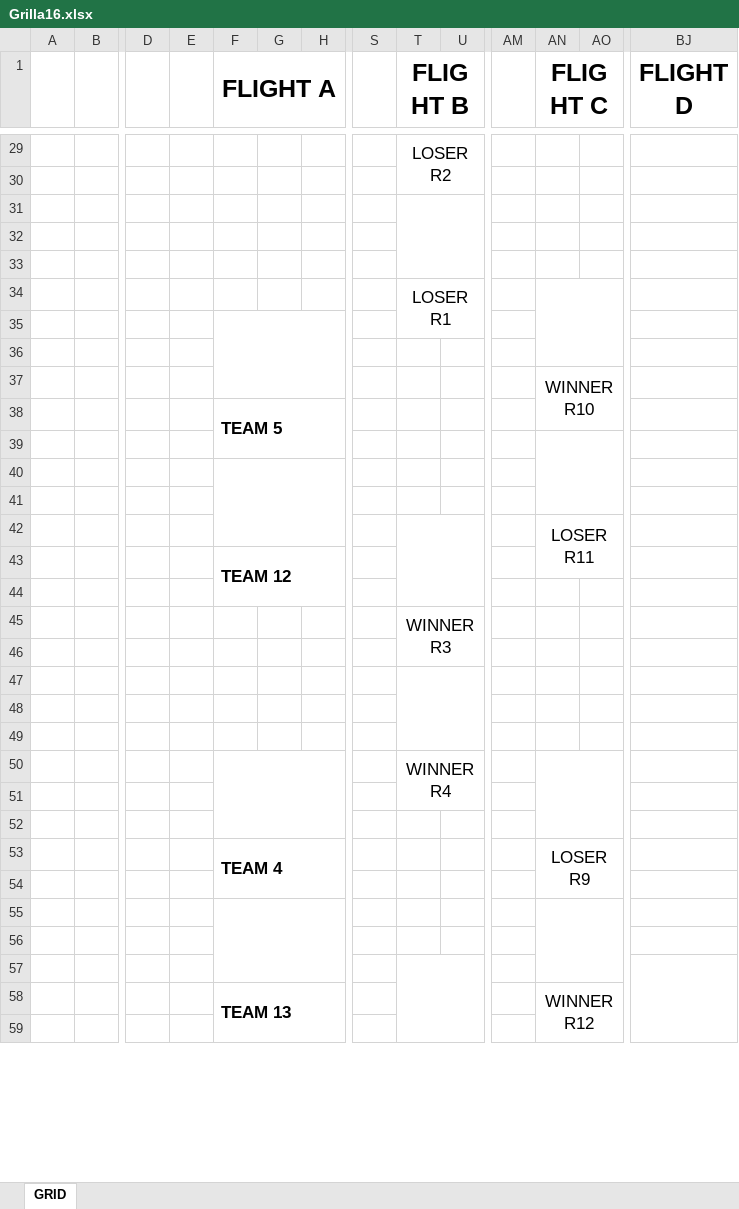
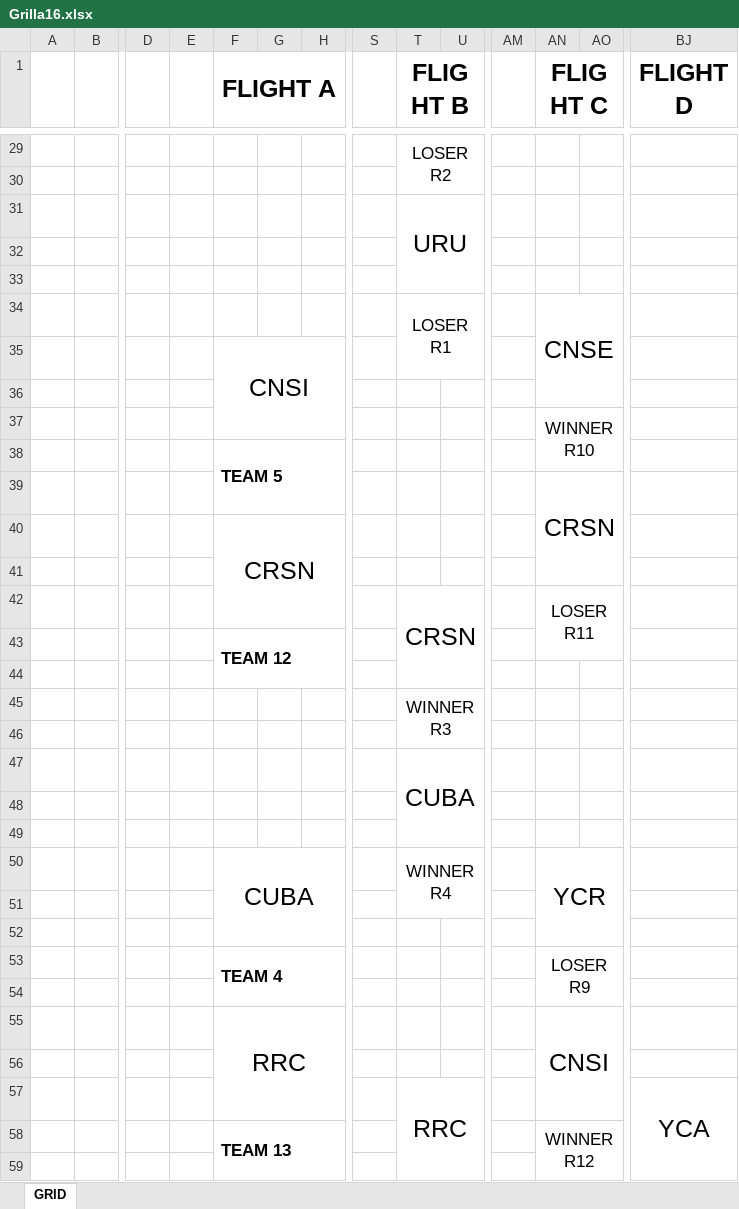
Before and after one commit to nicloshub/ARG_OPT_2022, an Excel workbook: Grilla16.xlsx, sheet GRID, drawn as a sheet; only a part is shown, gaps mark what is left out; values as stored, in another font and other column widths than the file's, no borders; charts and pictures not drawn; removed rows and columns are numbered as before the commit, all else as after; rows hold the shown columns only; the diff covers the shown part only; the diff names each change by its address in the sheet, - before the commit and + after, or states it on an @@ line.

```diff
--- a/Grilla16.xlsx (sheet GRID)
+++ b/Grilla16.xlsx (sheet GRID)
-T31 (FLIGHT B): (empty)
+T31 (FLIGHT B): URU
-AN34 (FLIGHT C): (empty)
+AN34 (FLIGHT C): CNSE
-F35 (FLIGHT A): (empty)
+F35 (FLIGHT A): CNSI
-AN39 (FLIGHT C): (empty)
+AN39 (FLIGHT C): CRSN
-F40 (FLIGHT A): (empty)
+F40 (FLIGHT A): CRSN
-T42 (FLIGHT B): (empty)
+T42 (FLIGHT B): CRSN
-T47 (FLIGHT B): (empty)
+T47 (FLIGHT B): CUBA
-row 50:  |  |  |  |  |  |  |  | WINNER R4
+row 50:  |  |  |  | CUBA |  |  |  | WINNER R4 |  |  | YCR
-row 55: (empty)
+row 55:  |  |  |  | RRC |  |  |  |  |  |  | CNSI
-row 57: (empty)
+row 57:  |  |  |  |  |  |  |  | RRC |  |  |  |  | YCA
```
Also changed, not shown: 2 added rows, 2 removed rows and 42 edited cells elsewhere in this sheet, xequiposclasif.xlsx, 13 other files.
